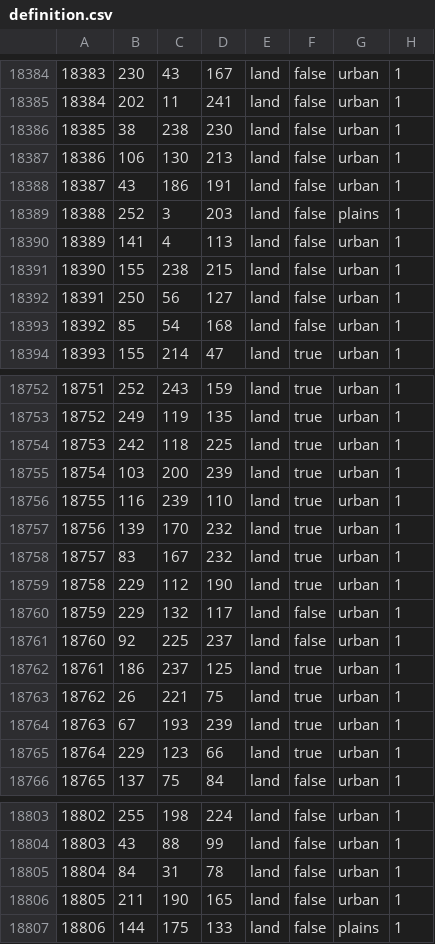
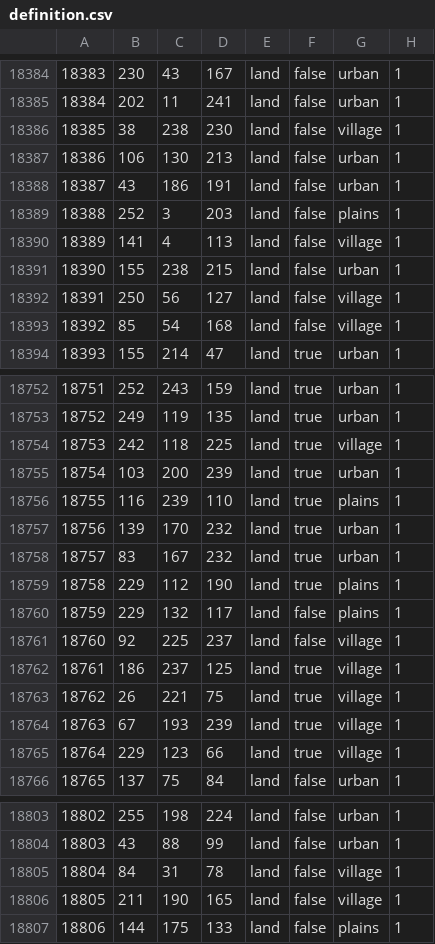
Before and after one commit to East-Showdown/East-Showdown, a CSV file: map/definition.csv, drawn as a sheet; only a part is shown, gaps mark what is left out; the diff covers the shown part only.

```diff
--- a/map/definition.csv
+++ b/map/definition.csv
@@ -18385,3 +18385,3 @@
 18384;202;11;241;land;false;urban;1
-18385;38;238;230;land;false;urban;1
+18385;38;238;230;land;false;village;1
 18386;106;130;213;land;false;urban;1
@@ -18389,6 +18389,6 @@
 18388;252;3;203;land;false;plains;1
-18389;141;4;113;land;false;urban;1
+18389;141;4;113;land;false;village;1
 18390;155;238;215;land;false;urban;1
-18391;250;56;127;land;false;urban;1
-18392;85;54;168;land;false;urban;1
+18391;250;56;127;land;false;village;1
+18392;85;54;168;land;false;village;1
 18393;155;214;47;land;true;urban;1
@@ -18753,14 +18753,14 @@
 18752;249;119;135;land;true;urban;1
-18753;242;118;225;land;true;urban;1
+18753;242;118;225;land;true;village;1
 18754;103;200;239;land;true;urban;1
-18755;116;239;110;land;true;urban;1
+18755;116;239;110;land;true;plains;1
 18756;139;170;232;land;true;urban;1
 18757;83;167;232;land;true;urban;1
-18758;229;112;190;land;true;urban;1
-18759;229;132;117;land;false;urban;1
-18760;92;225;237;land;false;urban;1
-18761;186;237;125;land;true;urban;1
-18762;26;221;75;land;true;urban;1
-18763;67;193;239;land;true;urban;1
-18764;229;123;66;land;true;urban;1
+18758;229;112;190;land;true;plains;1
+18759;229;132;117;land;false;plains;1
+18760;92;225;237;land;false;village;1
+18761;186;237;125;land;true;village;1
+18762;26;221;75;land;true;village;1
+18763;67;193;239;land;true;village;1
+18764;229;123;66;land;true;village;1
 18765;137;75;84;land;false;urban;1
@@ -18804,4 +18804,4 @@
 18803;43;88;99;land;false;urban;1
-18804;84;31;78;land;false;urban;1
-18805;211;190;165;land;false;urban;1
+18804;84;31;78;land;false;village;1
+18805;211;190;165;land;false;village;1
 18806;144;175;133;land;false;plains;1
```
Also changed, not shown: 11 edited cells elsewhere in this file, 4 other files.
